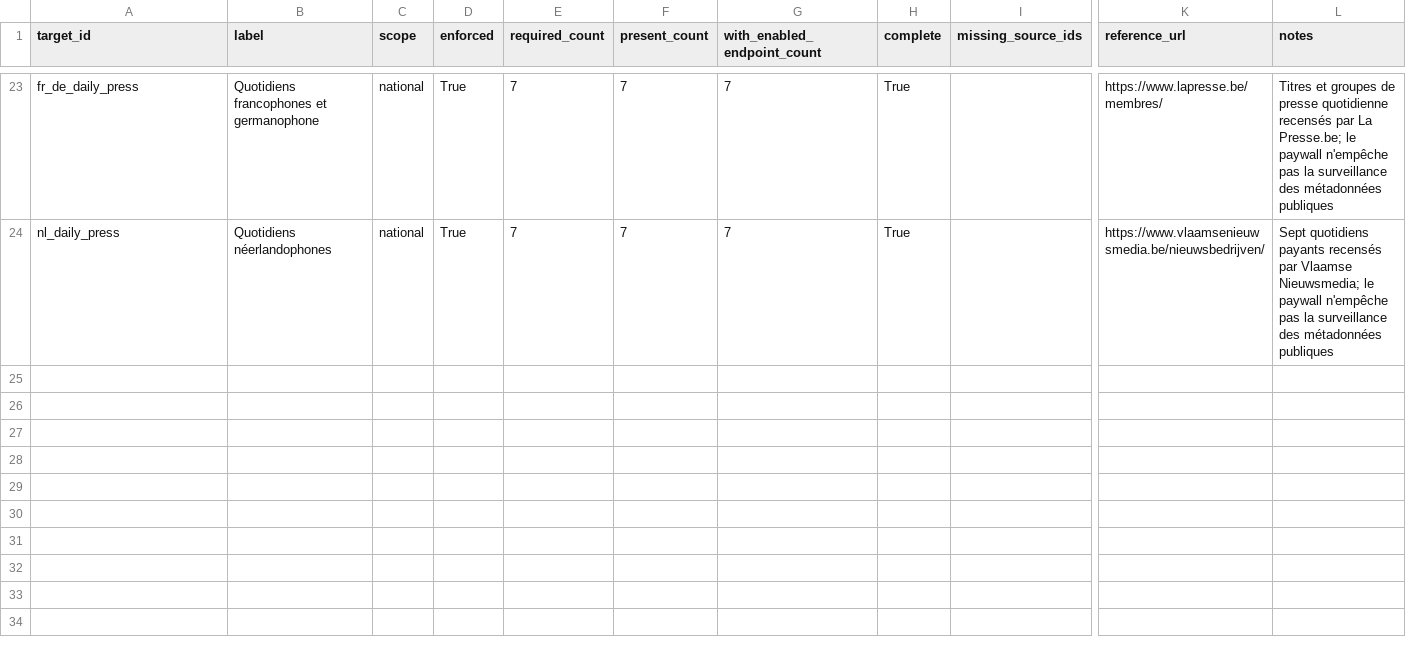
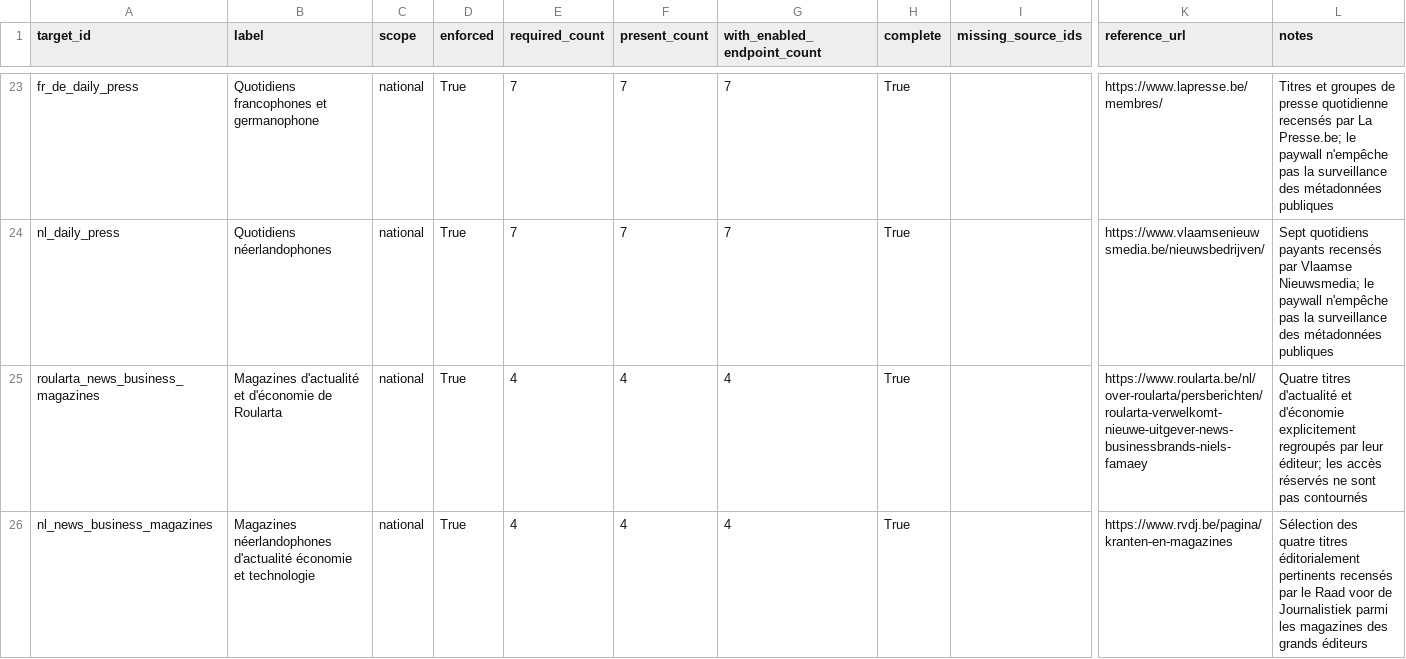
Before and after one commit to corentinlrnt/veille-redaction-belge, a CSV file: reports/coverage-matrix.csv, drawn as a sheet; only a part is shown, gaps mark what is left out; rows hold the shown columns only; the diff names each change by its address in the sheet, - before the commit and + after, or states it on an @@ line.

```diff
--- a/reports/coverage-matrix.csv
+++ b/reports/coverage-matrix.csv
+row 25: roularta_news_business_magazines | Magazines d'actualité et d'économie de Roularta | national | True | 4 | 4 | 4 | True |  | https://www.roularta.be/nl/over-roularta/persberichten/roularta-verwelkomt-nieuwe-uitgever-news-businessbrands-niels-famaey | Quatre titres d'actualité et d'économie explicitement regroupés par leur éditeur; les accès réservés ne sont pas contournés
+row 26: nl_news_business_magazines | Magazines néerlandophones d'actualité économie et technologie | national | True | 4 | 4 | 4 | True |  | https://www.rvdj.be/pagina/kranten-en-magazines | Sélection des quatre titres éditorialement pertinents recensés par le Raad voor de Journalistiek parmi les magazines des grands éditeurs
```
Also changed, not shown: data/coverage_targets.csv, data/endpoints.csv, 5 other files.
